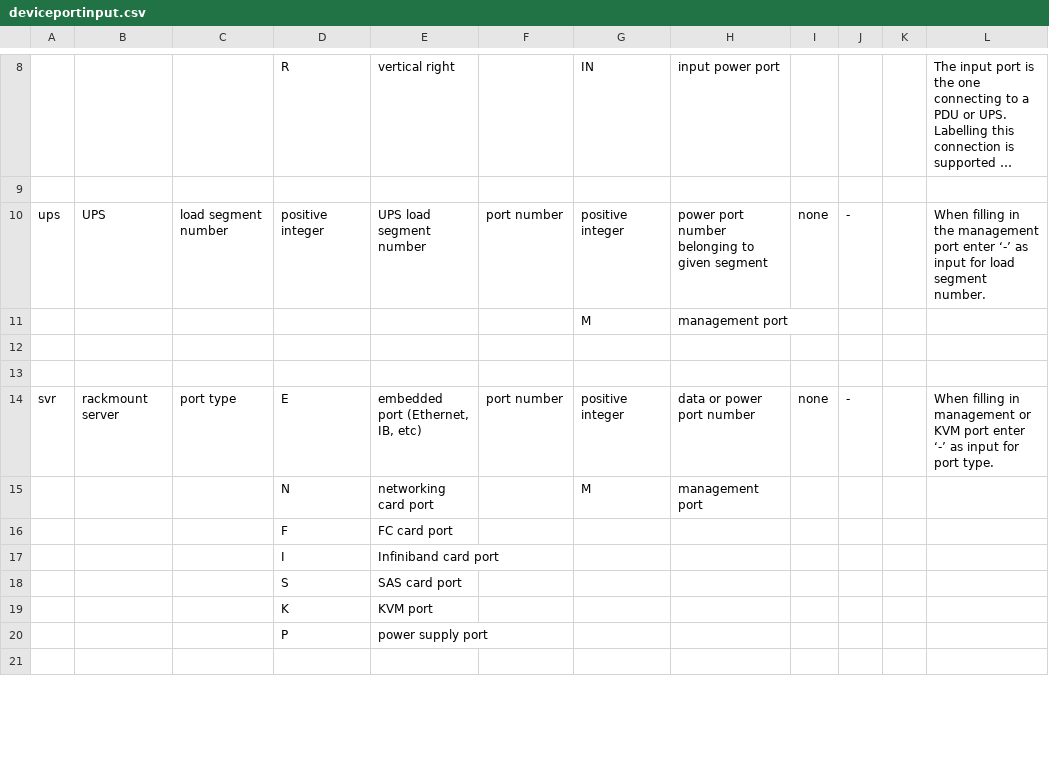
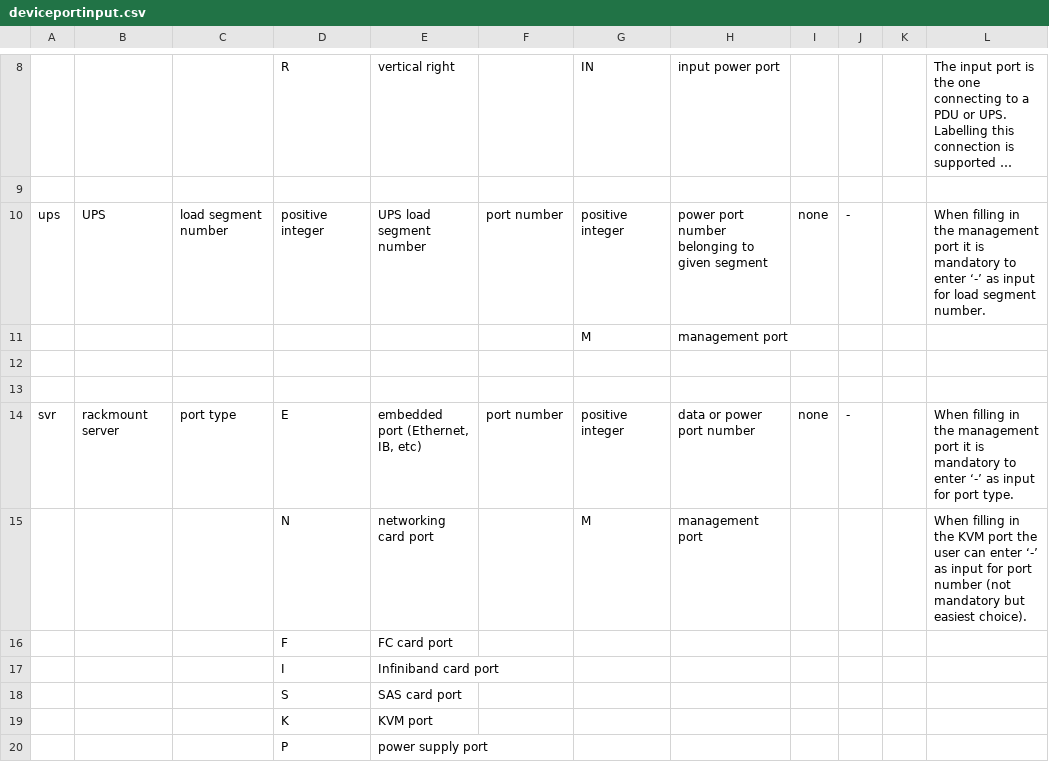
Before and after one commit to LiviuCP/LabelCalculator, a CSV file: Documentation/deviceportinput.csv (was deviceportinput.csv), drawn as a sheet; only a part is shown, gaps mark what is left out; the shorter side is filled out with more unchanged rows; long unchanged cells end in …; the diff covers the shown part only; the diff names each change by its address in the sheet, - before the commit and + after, or states it on an @@ line.

```diff
--- a/deviceportinput.csv
+++ b/Documentation/deviceportinput.csv
-L10: …management port enter ‘-’…
+L10: …management port it is mandatory to enter ‘-’…
-L14: …filling in management or KVM port enter ‘-’…
+L14: …filling in the management port it is mandatory to enter ‘-’…
-L15: (empty)
+L15: When filling in the KVM port the user can enter ‘-’ as input for port number (not mandatory but easiest choice).
```
Also changed, not shown: 2 added rows and 10 edited cells elsewhere in this file, Documentation/Examples/DataConnections/connectioninput.csv, Documentation/Examples/PowerConnections/connectioninput.csv, 15 other files.
